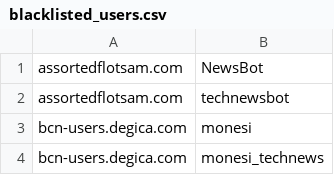
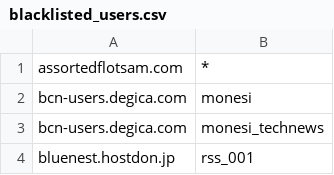
Before and after one commit to foxiepaws/vinayaka, a CSV file: server/blacklisted_users.csv, drawn as a sheet; only a part is shown; the shorter side is filled out with more unchanged rows.

Commit message:
Update blacklisted_users.csv

```diff
--- a/server/blacklisted_users.csv
+++ b/server/blacklisted_users.csv
@@ -1,3 +1,2 @@
-"assortedflotsam.com","NewsBot"
-"assortedflotsam.com","technewsbot"
+"assortedflotsam.com","*"
 "bcn-users.degica.com","monesi"
```
